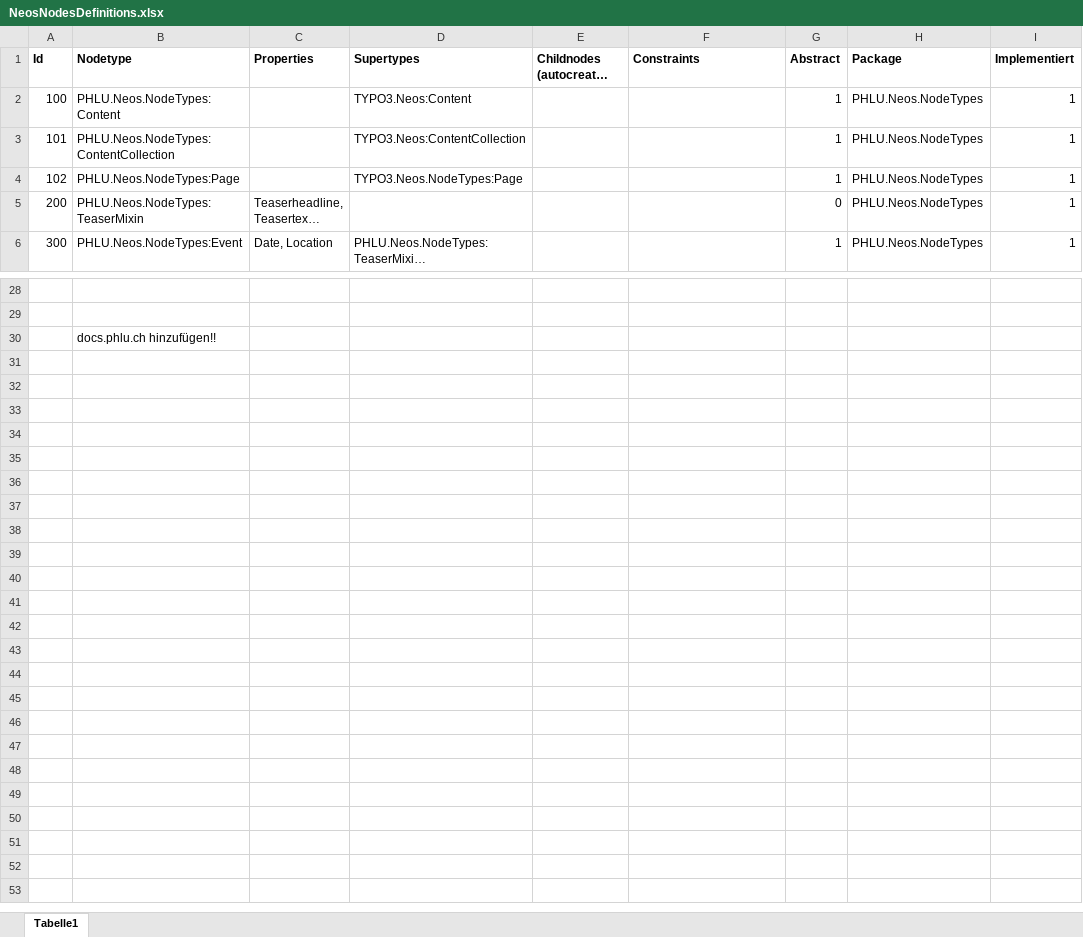
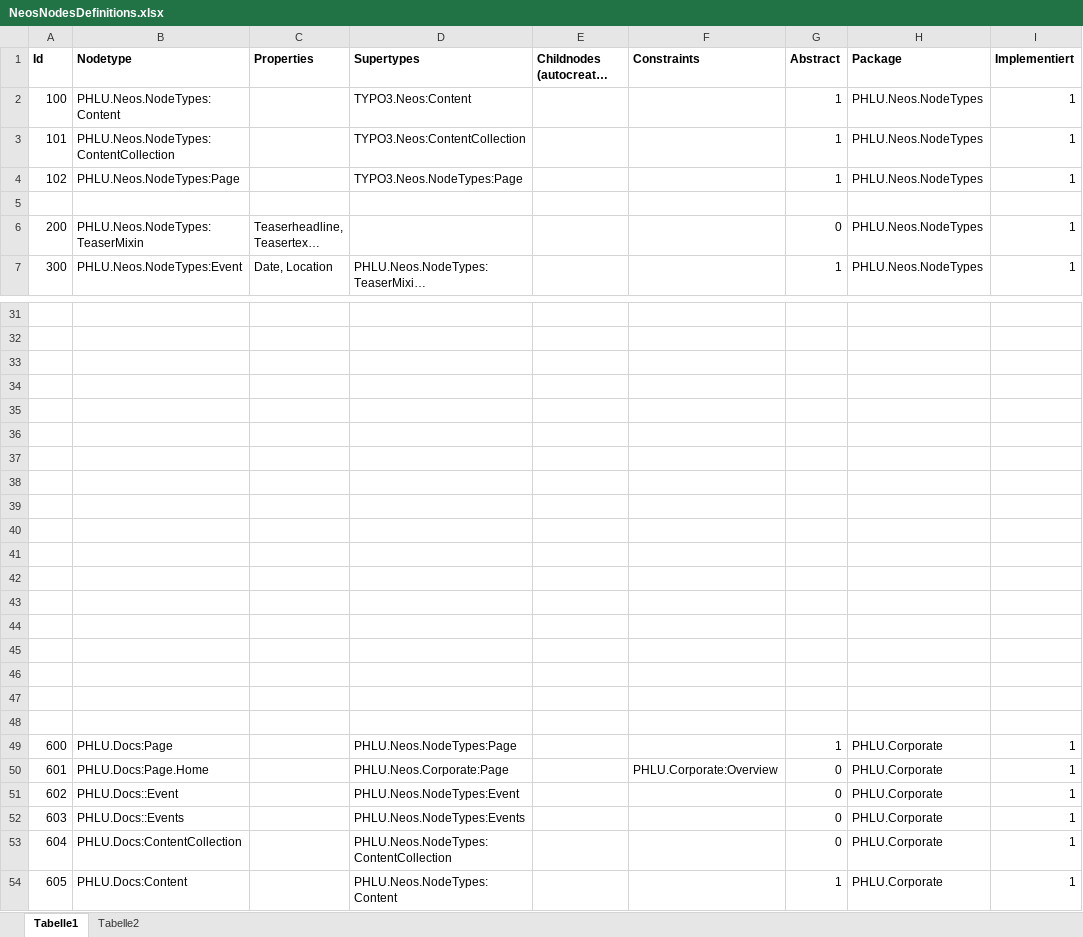
Before and after one commit to phluzern/PHLU.neos-base-distribution, an Excel workbook: NeosNodesDefinitions.xlsx, sheet Tabelle1, drawn as a sheet; only a part is shown, gaps mark what is left out; long unchanged cells end in …; values as stored, in another font and other column widths than the file's, no borders; addresses are those after the commit; the diff covers the shown part only; the diff names each change by its address in the sheet, - before the commit and + after, or states it on an @@ line.

Commit message:
updated NeosNodesDefinitions.xlsx

```diff
--- a/NeosNodesDefinitions.xlsx (sheet Tabelle1)
+++ b/NeosNodesDefinitions.xlsx (sheet Tabelle1)
+sheet tab: Tabelle2
+row 5: (empty)
-B33 (Nodetype): docs.phlu.ch hinzufügen!!
+B33 (Nodetype): (empty)
+row 34: (empty)
+row 35: (empty)
+row 36: (empty)
+row 37: (empty)
+row 38: (empty)
+row 39: (empty)
+row 40: (empty)
+row 41: (empty)
+row 42: (empty)
+row 43: (empty)
+row 44: (empty)
+row 45: (empty)
+row 46: (empty)
+row 47: (empty)
+row 48: (empty)
+row 49: 600 | PHLU.Docs:Page |  | PHLU.Neos.NodeTypes:Page |  |  | 1 | PHLU.Corporate | 1
+row 50: 601 | PHLU.Docs:Page.Home |  | PHLU.Neos.Corporate:Page |  | PHLU.Corporate:Overview | 0 | PHLU.Corporate | 1
+row 51: 602 | PHLU.Docs::Event |  | PHLU.Neos.NodeTypes:Event |  |  | 0 | PHLU.Corporate | 1
+row 52: 603 | PHLU.Docs::Events |  | PHLU.Neos.NodeTypes:Events |  |  | 0 | PHLU.Corporate | 1
+row 53: 604 | PHLU.Docs:ContentCollection |  | PHLU.Neos.NodeTypes:ContentCollection |  |  | 0 | PHLU.Corporate | 1
+row 54: 605 | PHLU.Docs:Content |  | PHLU.Neos.NodeTypes:Content |  |  | 1 | PHLU.Corporate | 1
```
Also changed, not shown: 2 added rows and 8 edited cells elsewhere in this sheet.
